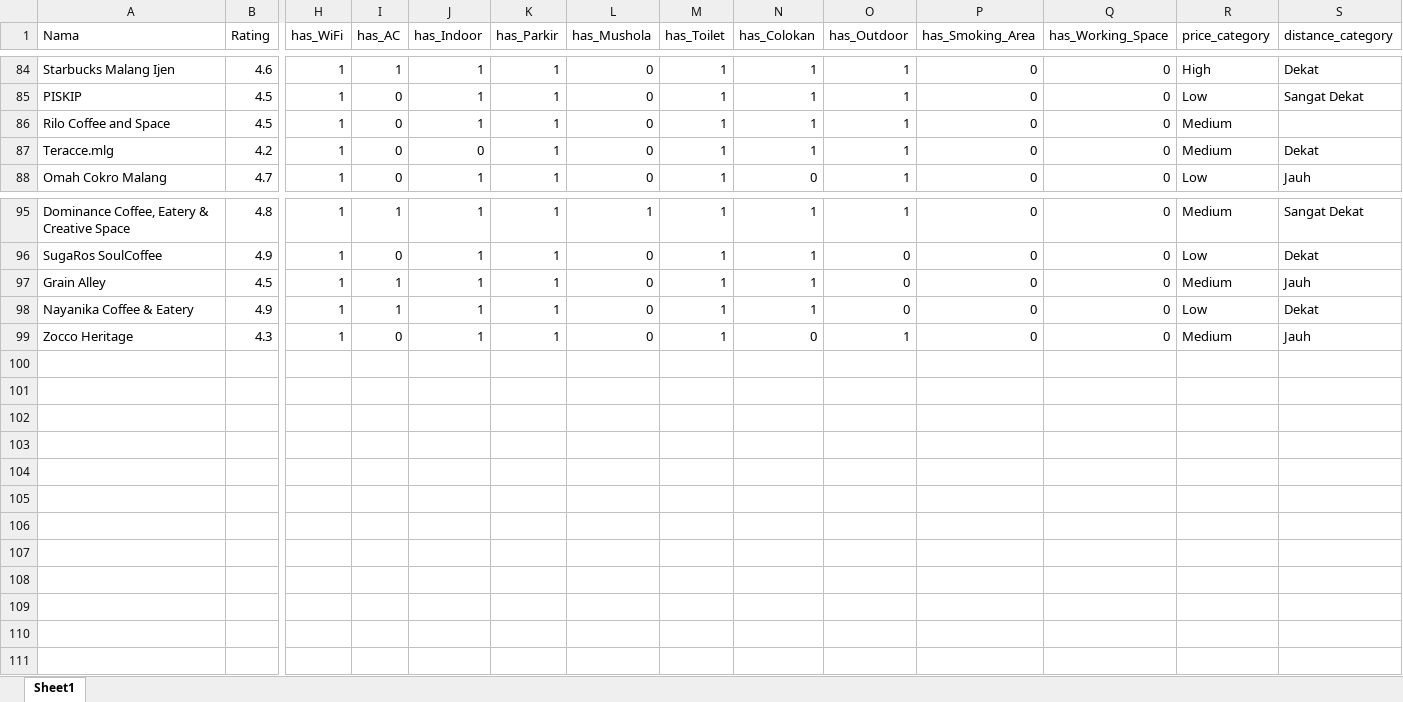
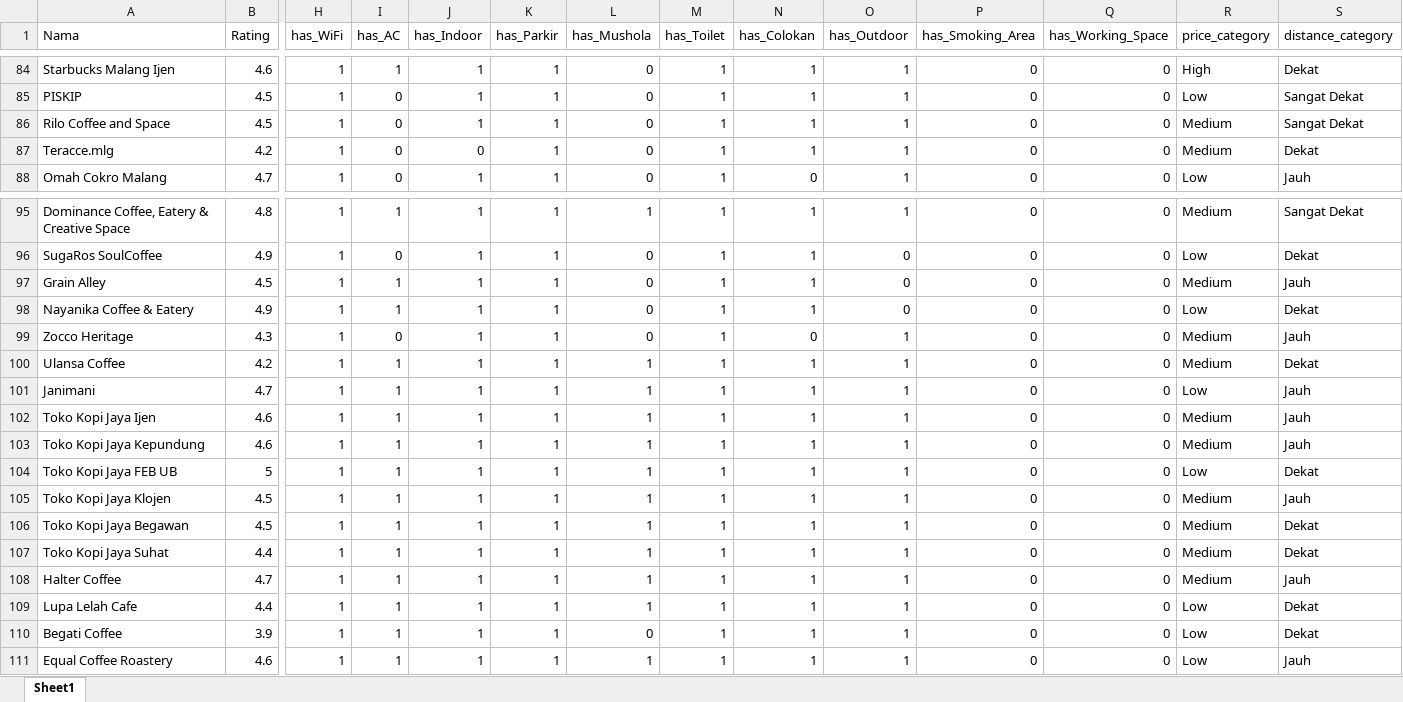
Before and after one commit to afgangalih/Ngafein_malang, an Excel workbook: data/List_Cafe_Model_Final.xlsx, sheet Sheet1, drawn as a sheet; only a part is shown, gaps mark what is left out; values as stored, in another font and other column widths than the file's, no borders; rows hold the shown columns only; the diff names each change by its address in the sheet, - before the commit and + after, or states it on an @@ line.

```diff
--- a/data/List_Cafe_Model_Final.xlsx (sheet Sheet1)
+++ b/data/List_Cafe_Model_Final.xlsx (sheet Sheet1)
-S86 (distance_category): (empty)
+S86 (distance_category): Sangat Dekat
+row 100: Ulansa Coffee | 4.2 | 1 | 1 | 1 | 1 | 1 | 1 | 1 | 1 | 0 | 0 | Medium | Dekat
+row 101: Janimani | 4.7 | 1 | 1 | 1 | 1 | 1 | 1 | 1 | 1 | 0 | 0 | Low | Jauh
+row 102: Toko Kopi Jaya Ijen | 4.6 | 1 | 1 | 1 | 1 | 1 | 1 | 1 | 1 | 0 | 0 | Medium | Jauh
+row 103: Toko Kopi Jaya Kepundung | 4.6 | 1 | 1 | 1 | 1 | 1 | 1 | 1 | 1 | 0 | 0 | Medium | Jauh
+row 104: Toko Kopi Jaya FEB UB | 5 | 1 | 1 | 1 | 1 | 1 | 1 | 1 | 1 | 0 | 0 | Low | Dekat
+row 105: Toko Kopi Jaya Klojen | 4.5 | 1 | 1 | 1 | 1 | 1 | 1 | 1 | 1 | 0 | 0 | Medium | Jauh
+row 106: Toko Kopi Jaya Begawan | 4.5 | 1 | 1 | 1 | 1 | 1 | 1 | 1 | 1 | 0 | 0 | Medium | Dekat
+row 107: Toko Kopi Jaya Suhat | 4.4 | 1 | 1 | 1 | 1 | 1 | 1 | 1 | 1 | 0 | 0 | Medium | Dekat
+row 108: Halter Coffee | 4.7 | 1 | 1 | 1 | 1 | 1 | 1 | 1 | 1 | 0 | 0 | Medium | Jauh
+row 109: Lupa Lelah Cafe | 4.4 | 1 | 1 | 1 | 1 | 1 | 1 | 1 | 1 | 0 | 0 | Low | Dekat
+row 110: Begati Coffee | 3.9 | 1 | 1 | 1 | 1 | 0 | 1 | 1 | 1 | 0 | 0 | Low | Dekat
+row 111: Equal Coffee Roastery | 4.6 | 1 | 1 | 1 | 1 | 1 | 1 | 1 | 1 | 0 | 0 | Low | Jauh
```
Also changed, not shown: data/List Cafe.xlsx, 1 other file.
